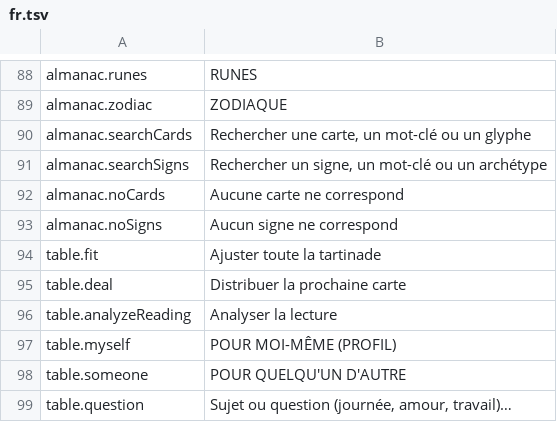
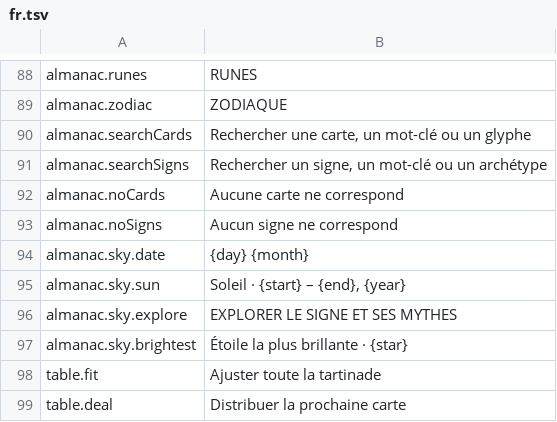
Before and after one commit to rodionvitenberg-ui/mindreader-flutter, a TSV file: l10n/fr.tsv, drawn as a sheet; only a part is shown, gaps mark what is left out; the shorter side is filled out with more unchanged rows.

```diff
--- a/l10n/fr.tsv
+++ b/l10n/fr.tsv
@@ -93,2 +93,6 @@ almanac.noCards	Aucune carte ne correspond
 almanac.noSigns	Aucun signe ne correspond
+almanac.sky.date	{day} {month}
+almanac.sky.sun	Soleil · {start} – {end}, {year}
+almanac.sky.explore	EXPLORER LE SIGNE ET SES MYTHES
+almanac.sky.brightest	Étoile la plus brillante · {star}
 table.fit	Ajuster toute la tartinade
```
Also changed, not shown: l10n/de.tsv, l10n/en.tsv, 32 other files.
